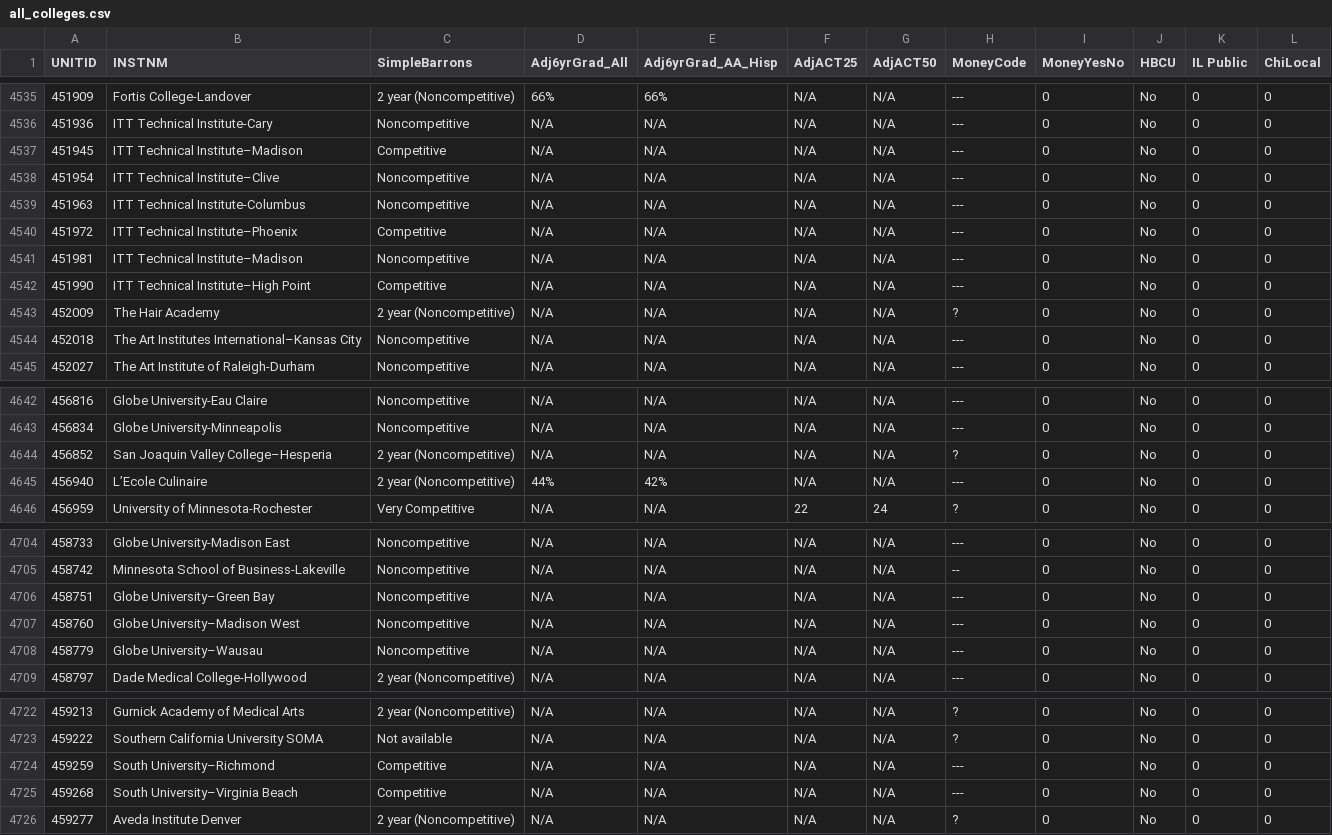
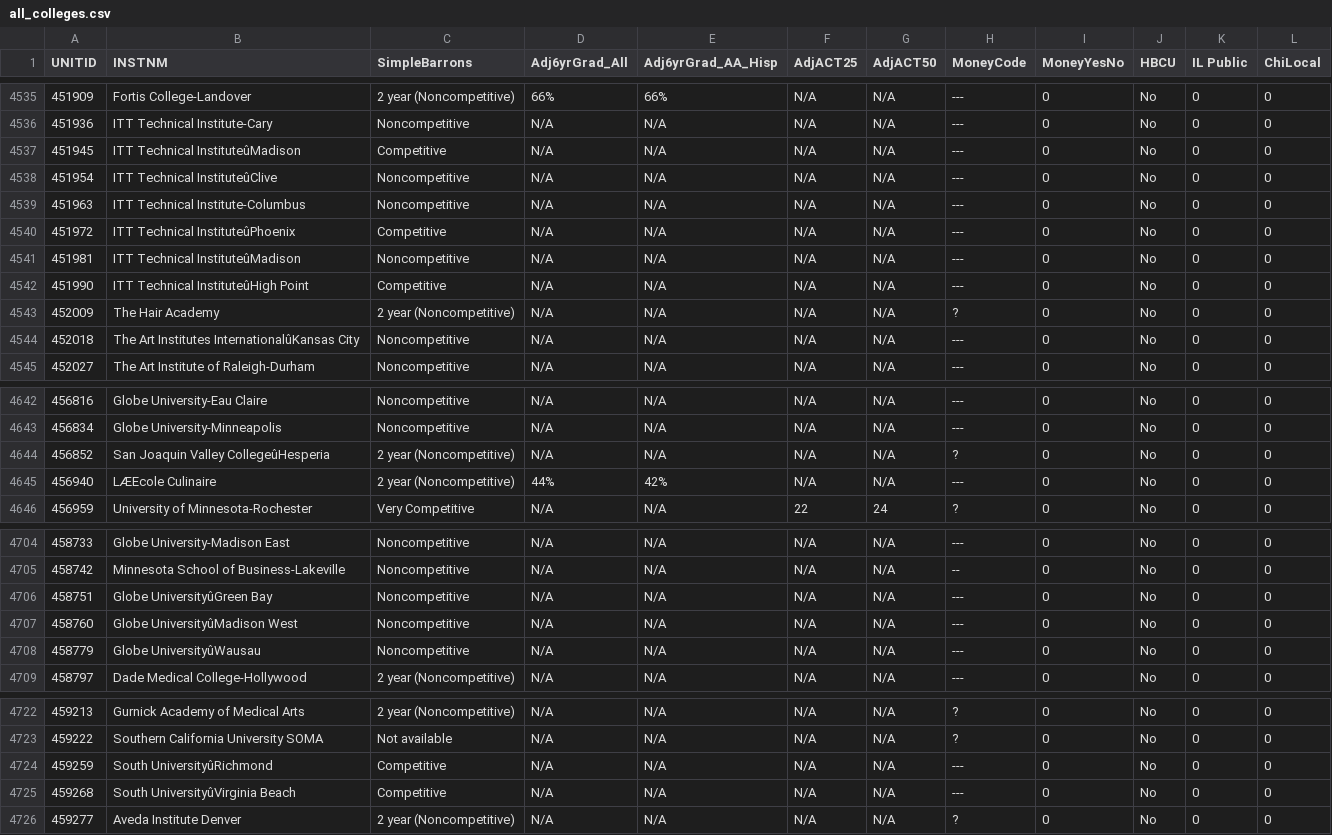
Before and after one commit to nobleschools/college-lists, a CSV file: inputs/all_colleges.csv, drawn as a sheet; only a part is shown, gaps mark what is left out; the diff covers the shown part only; the diff names each change by its address in the sheet, - before the commit and + after, or states it on an @@ line.

```diff
--- a/inputs/all_colleges.csv
+++ b/inputs/all_colleges.csv
-B4537 (INSTNM): ITT Technical Institute–Madison
+B4537 (INSTNM): ITT Technical InstituteûMadison
-B4538 (INSTNM): ITT Technical Institute–Clive
+B4538 (INSTNM): ITT Technical InstituteûClive
-B4540 (INSTNM): ITT Technical Institute–Phoenix
+B4540 (INSTNM): ITT Technical InstituteûPhoenix
-B4541 (INSTNM): ITT Technical Institute–Madison
+B4541 (INSTNM): ITT Technical InstituteûMadison
-B4542 (INSTNM): ITT Technical Institute–High Point
+B4542 (INSTNM): ITT Technical InstituteûHigh Point
-B4544 (INSTNM): The Art Institutes International–Kansas City
+B4544 (INSTNM): The Art Institutes InternationalûKansas City
-B4644 (INSTNM): San Joaquin Valley College–Hesperia
+B4644 (INSTNM): San Joaquin Valley CollegeûHesperia
-B4645 (INSTNM): L’Ecole Culinaire
+B4645 (INSTNM): LÆEcole Culinaire
-B4706 (INSTNM): Globe University–Green Bay
+B4706 (INSTNM): Globe UniversityûGreen Bay
-B4707 (INSTNM): Globe University–Madison West
+B4707 (INSTNM): Globe UniversityûMadison West
-B4708 (INSTNM): Globe University–Wausau
+B4708 (INSTNM): Globe UniversityûWausau
-B4724 (INSTNM): South University–Richmond
+B4724 (INSTNM): South UniversityûRichmond
-B4725 (INSTNM): South University–Virginia Beach
+B4725 (INSTNM): South UniversityûVirginia Beach
```
Also changed, not shown: 27 edited cells elsewhere in this file, 8 other files.
